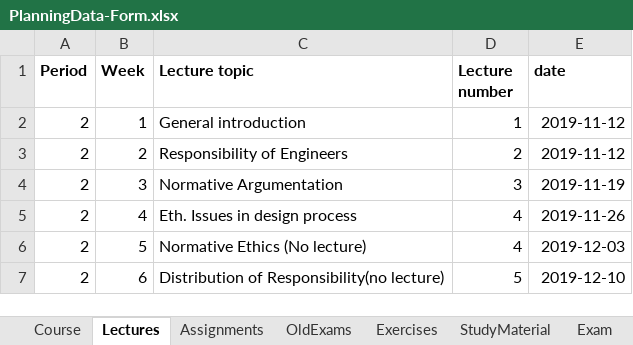
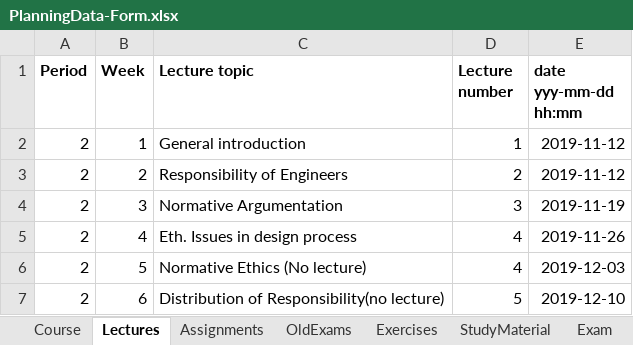
Before and after one commit to HiveMinds/CoursePlanningTemplate, an Excel workbook: CoursePlanningTemplate/PlanningData-Form.xlsx, sheet Lectures, drawn as a sheet; values as stored, in another font and other column widths than the file's, no borders; the diff names each change by its address in the sheet, - before the commit and + after, or states it on an @@ line.

```diff
--- a/CoursePlanningTemplate/PlanningData-Form.xlsx (sheet Lectures)
+++ b/CoursePlanningTemplate/PlanningData-Form.xlsx (sheet Lectures)
-E1: date
+E1: date yyy-mm-dd hh:mm
```
Also changed, not shown: sheet Exam, sheet Assignments.
